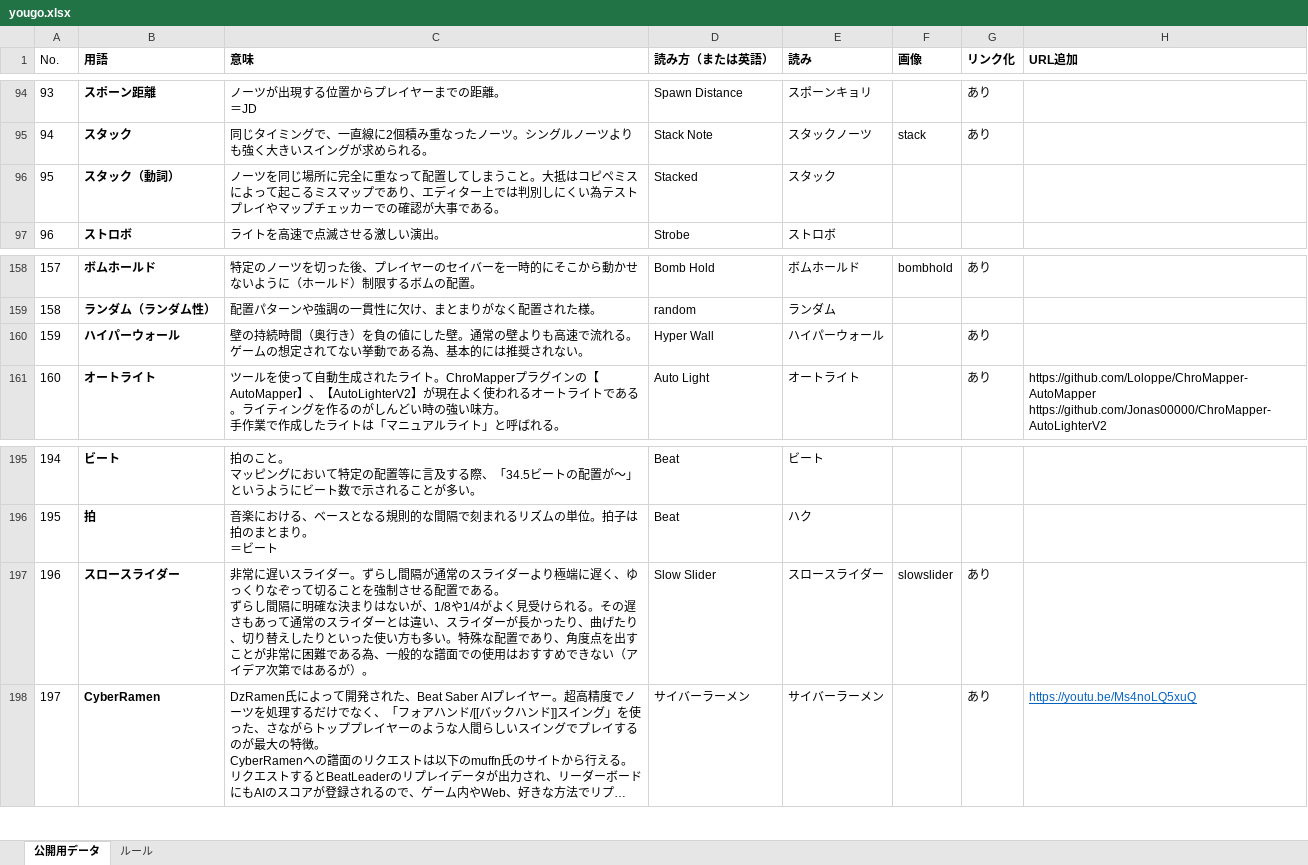
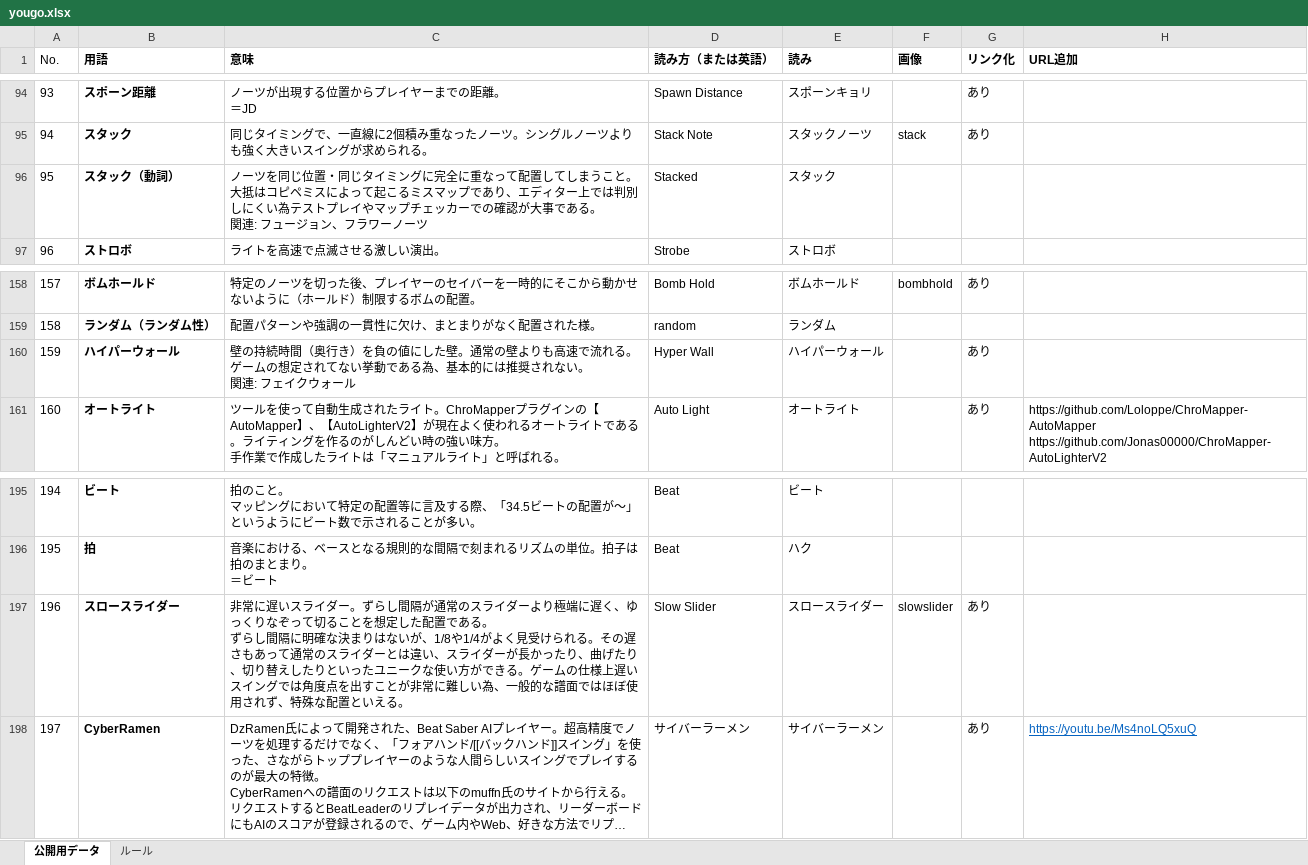
Before and after one commit to Ge2toro/bs-jpmapping-glossary, an Excel workbook: yougo.xlsx, sheet 公開用データ, drawn as a sheet; only a part is shown, gaps mark what is left out; long unchanged cells end in …; values as stored, in another font and other column widths than the file's, no borders; ↵ is a line break in a cell; the diff covers the shown part only; the diff names each change by its address in the sheet, - before the commit and + after, or states it on an @@ line.

```diff
--- a/yougo.xlsx (sheet 公開用データ)
+++ b/yougo.xlsx (sheet 公開用データ)
-C96 (意味): …ツを同じ場所に完全に重なって配置してしまうこと。大抵はコピペミスによって起こるミスマップであり、エディター上では判別しにくい為テストプレイやマップチェッカーでの確認が大事である。
+C96 (意味): …ツを同じ位置・同じタイミングに完全に重なって配置してしまうこと。大抵はコピペミスによって起こるミスマップであり、エディター上では判別しにくい為テストプレイやマップチェッカーでの確認が大事である。 ↵ 関連: フュージョン、フラワーノーツ
-C160 (意味): …れない。
+C160 (意味): …れない。 ↵ 関連: フェイクウォール
-C197 (意味): …ることを強制させる配置である。 ↵ ずらし間隔に明確な決まりはないが、1/8や1/4がよく見受けられる。その遅さもあって通常のスライダーとは違い、スライダーが長かったり、曲げたり、切り替えしたりといった使い方も多い。特殊な配置であり、角度点を出すことが非常に困難である為、一般的な譜面での使用はおすすめできない（アイデア次第ではあるが）。
+C197 (意味): …ることを想定した配置である。 ↵ ずらし間隔に明確な決まりはないが、1/8や1/4がよく見受けられる。その遅さもあって通常のスライダーとは違い、スライダーが長かったり、曲げたり、切り替えしたりといったユニークな使い方ができる。ゲームの仕様上遅いスイングでは角度点を出すことが非常に難しい為、一般的な譜面ではほぼ使用されず、特殊な配置といえる。
```
Also changed, not shown: 12 edited cells elsewhere in this sheet, 3 other files.
